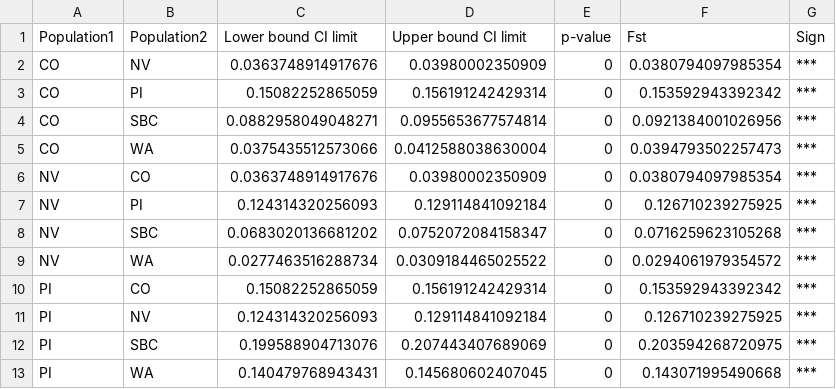
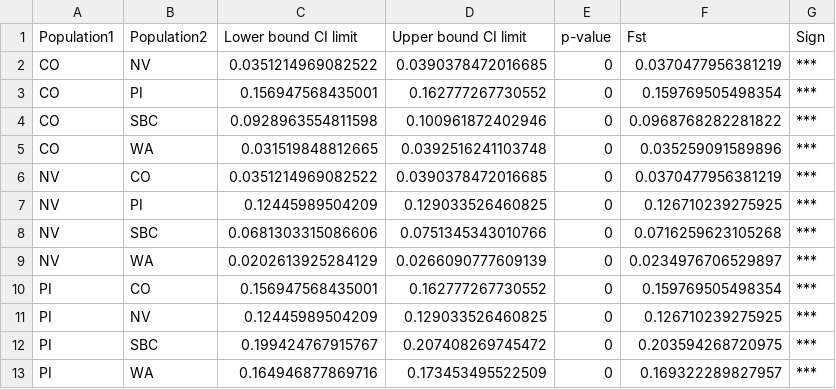
Before and after one commit to lumontana/NA_AerialInsectivores_LandGeno, a CSV file: 02_Results/08_Fst/FST_vgsw_neutral_regions.csv, drawn as a sheet; only a part is shown; the diff covers the shown part only.

```diff
--- a/02_Results/08_Fst/FST_vgsw_neutral_regions.csv
+++ b/02_Results/08_Fst/FST_vgsw_neutral_regions.csv
@@ -1,13 +1,13 @@
 "Population1","Population2","Lower bound CI limit","Upper bound CI limit","p-value","Fst","Sign"
-"CO","NV",0.0363748914917676,0.03980002350909,0,0.0380794097985354,"***"
-"CO","PI",0.15082252865059,0.156191242429314,0,0.153592943392342,"***"
-"CO","SBC",0.0882958049048271,0.0955653677574814,0,0.0921384001026956,"***"
-"CO","WA",0.0375435512573066,0.0412588038630004,0,0.0394793502257473,"***"
-"NV","CO",0.0363748914917676,0.03980002350909,0,0.0380794097985354,"***"
-"NV","PI",0.124314320256093,0.129114841092184,0,0.126710239275925,"***"
-"NV","SBC",0.0683020136681202,0.0752072084158347,0,0.0716259623105268,"***"
-"NV","WA",0.0277463516288734,0.0309184465025522,0,0.0294061979354572,"***"
-"PI","CO",0.15082252865059,0.156191242429314,0,0.153592943392342,"***"
-"PI","NV",0.124314320256093,0.129114841092184,0,0.126710239275925,"***"
-"PI","SBC",0.199588904713076,0.207443407689069,0,0.203594268720975,"***"
-"PI","WA",0.140479768943431,0.145680602407045,0,0.143071995490668,"***"
+"CO","NV",0.0351214969082522,0.0390378472016685,0,0.0370477956381219,"***"
+"CO","PI",0.156947568435001,0.162777267730552,0,0.159769505498354,"***"
+"CO","SBC",0.0928963554811598,0.100961872402946,0,0.0968768282281822,"***"
+"CO","WA",0.031519848812665,0.0392516241103748,0,0.035259091589896,"***"
+"NV","CO",0.0351214969082522,0.0390378472016685,0,0.0370477956381219,"***"
+"NV","PI",0.12445989504209,0.129033526460825,0,0.126710239275925,"***"
+"NV","SBC",0.0681303315086606,0.0751345343010766,0,0.0716259623105268,"***"
+"NV","WA",0.0202613925284129,0.0266090777609139,0,0.0234976706529897,"***"
+"PI","CO",0.156947568435001,0.162777267730552,0,0.159769505498354,"***"
+"PI","NV",0.12445989504209,0.129033526460825,0,0.126710239275925,"***"
+"PI","SBC",0.199424767915767,0.207408269745472,0,0.203594268720975,"***"
+"PI","WA",0.164946877869716,0.173453495522509,0,0.169322289827957,"***"
```
Also changed, not shown: 22 edited cells elsewhere in this file, 02_Results/08_Fst/FST.table.csv, 02_Results/08_Fst/FST_alfl_neutral_regions.csv, 4 other files.
